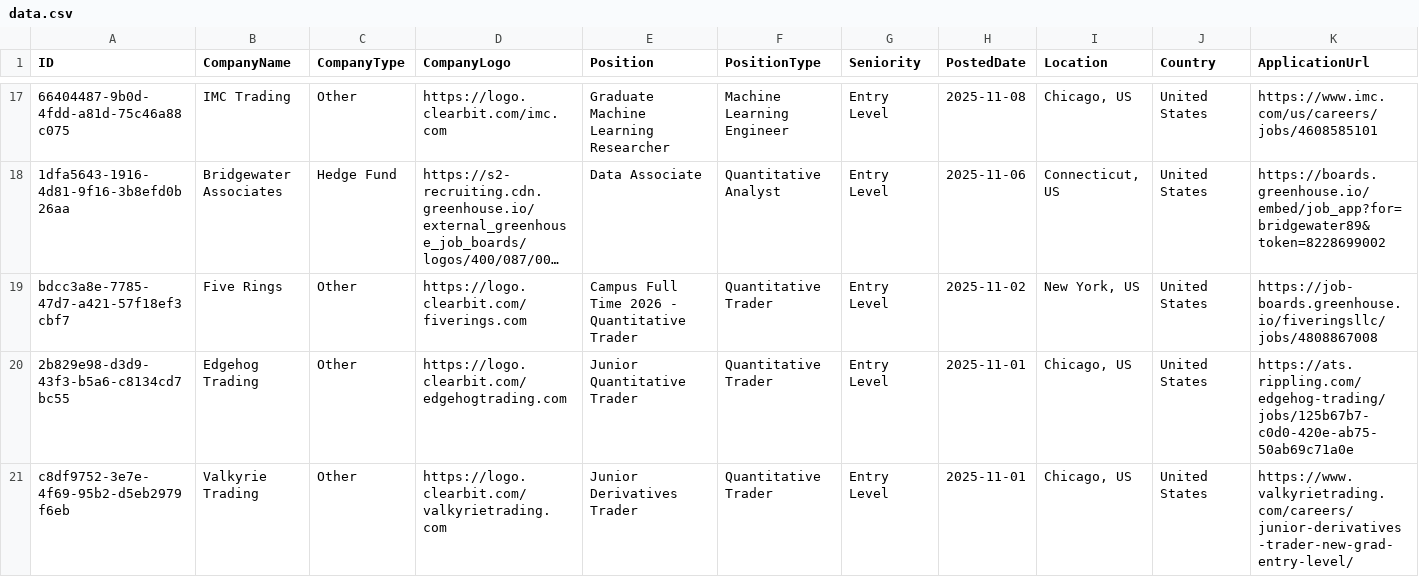
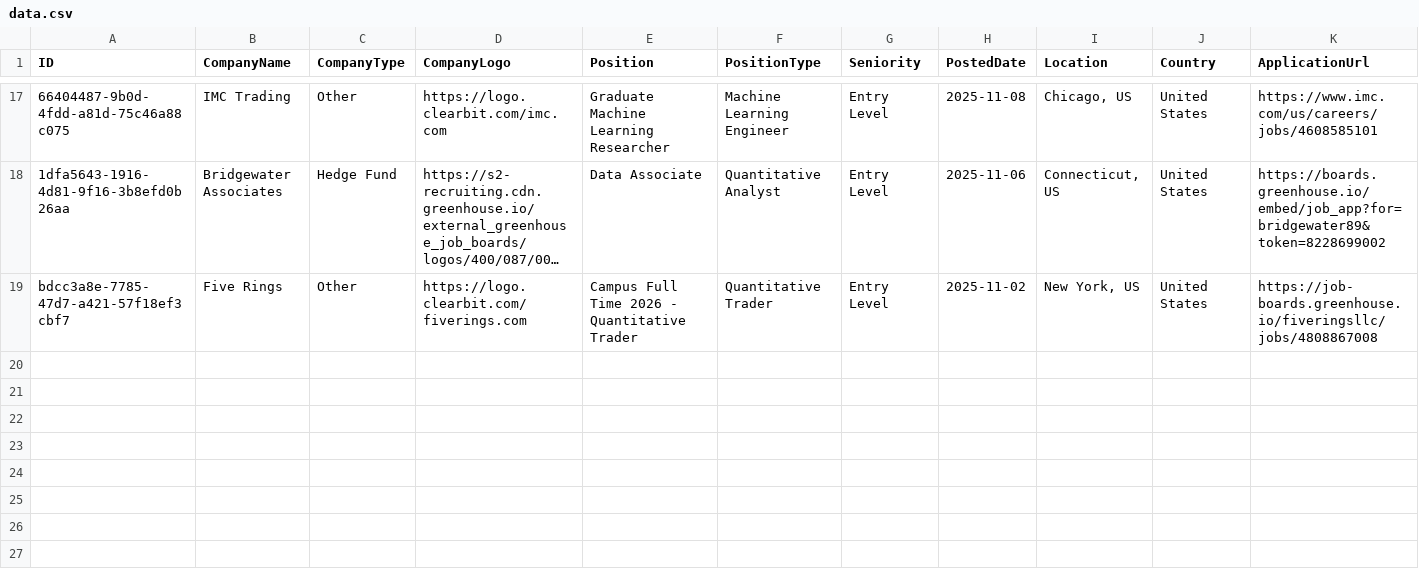
Before and after one commit to ibrahimmudassar/AutoOpenQuant, a CSV file: data.csv, drawn as a sheet; only a part is shown, gaps mark what is left out; long unchanged cells end in …; rows hold the shown columns only; the diff names each change by its address in the sheet, - before the commit and + after, or states it on an @@ line.

Commit message:
GitHub Actions Bot

```diff
--- a/data.csv
+++ b/data.csv
-row 20: 2b829e98-d3d9-43f3-b5a6-c8134cd7bc55 | Edgehog Trading | Other | https://logo.clearbit.com/edgehogtrading.com | Junior Quantitative Trader | Quantitative Trader | Entry Level | 2025-11-01 | Chicago, US | United States | https://ats.rippling.com/edgehog-trading/jobs/125b67b7-c0d0-420e-ab75-50ab69c71a0e
-row 21: c8df9752-3e7e-4f69-95b2-d5eb2979f6eb | Valkyrie Trading | Other | https://logo.clearbit.com/valkyrietrading.com | Junior Derivatives Trader | Quantitative Trader | Entry Level | 2025-11-01 | Chicago, US | United States | https://www.valkyrietrading.com/careers/junior-derivatives-trader-new-grad-entry-level/
```
